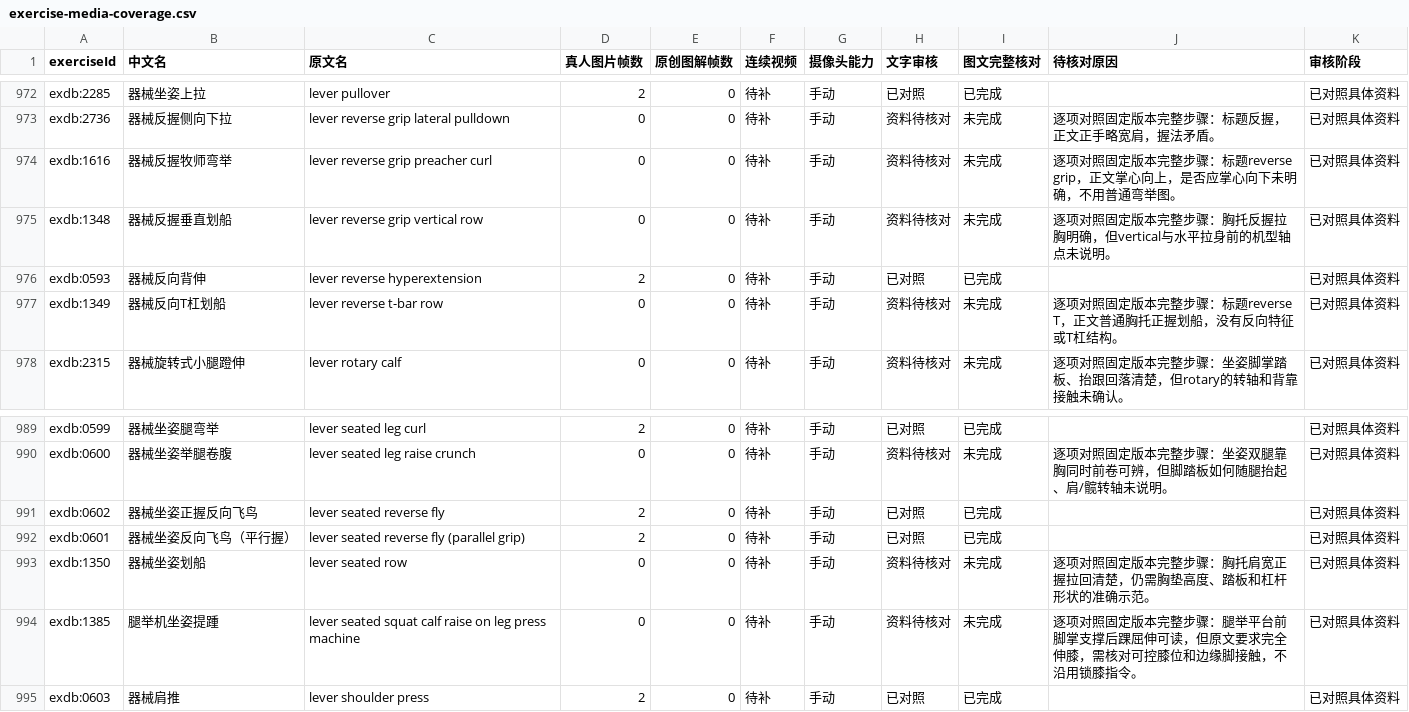
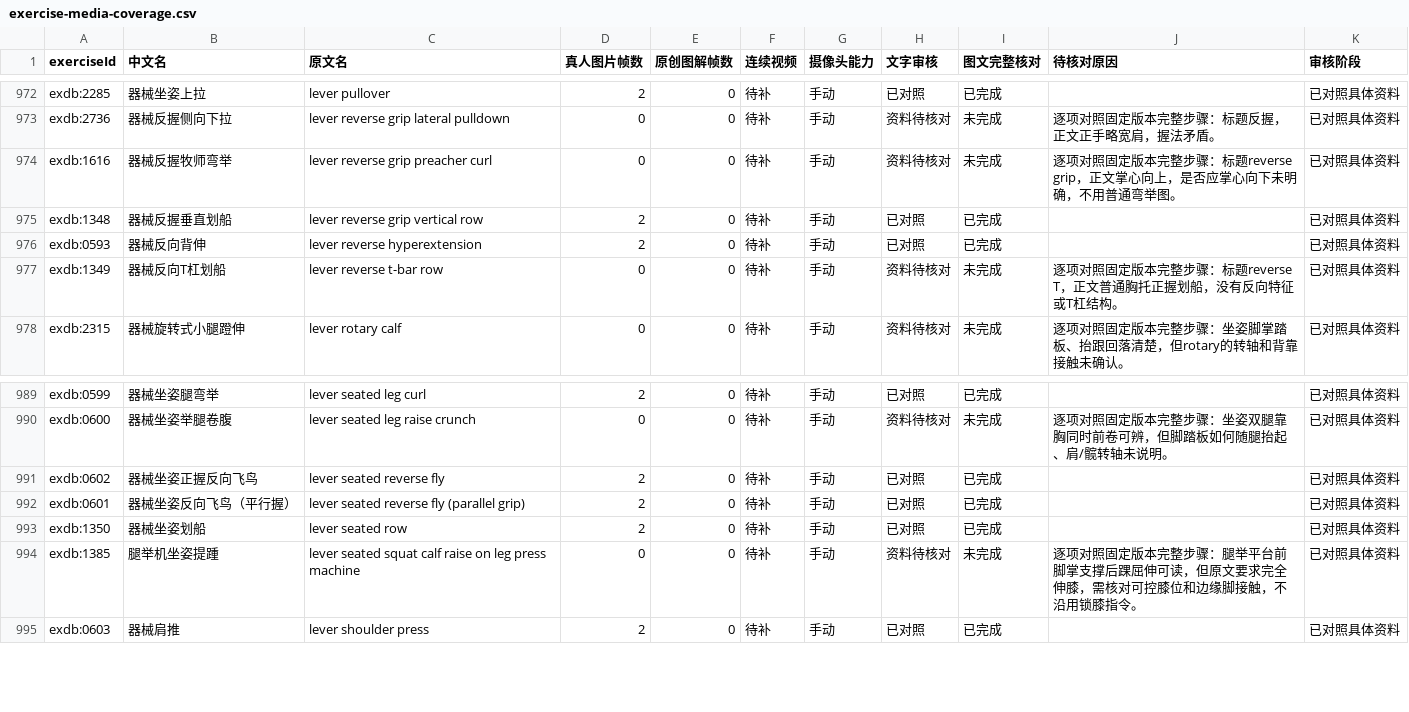
Before and after one commit to xuzerui6/MoveMate, a CSV file: docs/exercise-media-coverage.csv, drawn as a sheet; only a part is shown, gaps mark what is left out; the diff covers the shown part only.

```diff
--- a/docs/exercise-media-coverage.csv
+++ b/docs/exercise-media-coverage.csv
@@ -974,3 +974,3 @@
 "exdb:1616","器械反握牧师弯举","lever reverse grip preacher curl","0","0","待补","手动","资料待核对","未完成","逐项对照固定版本完整步骤：标题reverse grip，正文掌心向上，是否应掌心向下未明确，不用普通弯举图。","已对照具体资料"
-"exdb:1348","器械反握垂直划船","lever reverse grip vertical row","0","0","待补","手动","资料待核对","未完成","逐项对照固定版本完整步骤：胸托反握拉胸明确，但vertical与水平拉身前的机型轴点未说明。","已对照具体资料"
+"exdb:1348","器械反握垂直划船","lever reverse grip vertical row","2","0","待补","手动","已对照","已完成","","已对照具体资料"
 "exdb:0593","器械反向背伸","lever reverse hyperextension","2","0","待补","手动","已对照","已完成","","已对照具体资料"
@@ -992,3 +992,3 @@
 "exdb:0601","器械坐姿反向飞鸟（平行握）","lever seated reverse fly (parallel grip)","2","0","待补","手动","已对照","已完成","","已对照具体资料"
-"exdb:1350","器械坐姿划船","lever seated row","0","0","待补","手动","资料待核对","未完成","逐项对照固定版本完整步骤：胸托肩宽正握拉回清楚，仍需胸垫高度、踏板和杠杆形状的准确示范。","已对照具体资料"
+"exdb:1350","器械坐姿划船","lever seated row","2","0","待补","手动","已对照","已完成","","已对照具体资料"
 "exdb:1385","腿举机坐姿提踵","lever seated squat calf raise on leg press machine","0","0","待补","手动","资料待核对","未完成","逐项对照固定版本完整步骤：腿举平台前脚掌支撑后踝屈伸可读，但原文要求完全伸膝，需核对可控膝位和边缘脚接触，不沿用锁膝指令。","已对照具体资料"
```
Also changed, not shown: 24 edited cells elsewhere in this file, docs/exercise-media-missing.csv, 34 other files.
